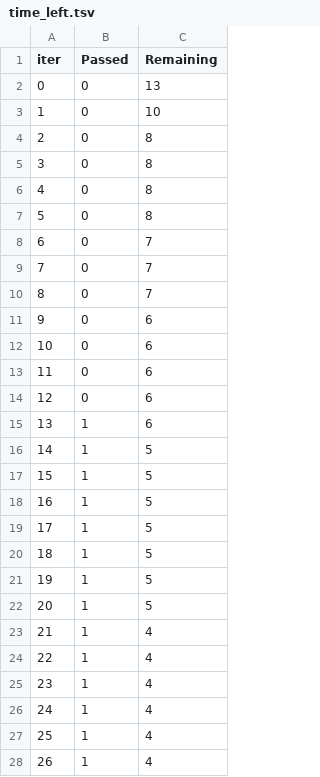
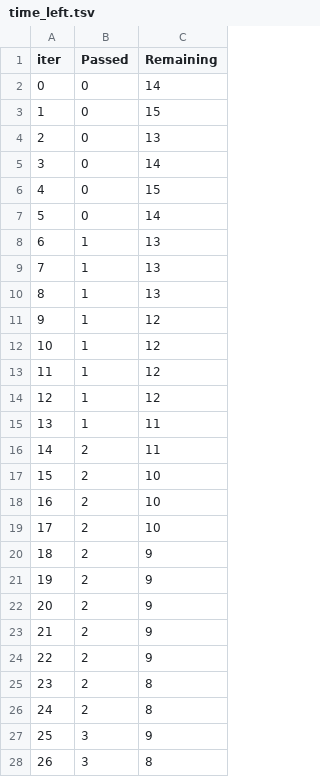
Before and after one commit to suntnaja/BSbeachcheck.github.io, a TSV file: catboost_info/time_left.tsv, drawn as a sheet; only a part is shown; the diff covers the shown part only.

```diff
--- a/catboost_info/time_left.tsv
+++ b/catboost_info/time_left.tsv
@@ -1,28 +1,28 @@
 iter	Passed	Remaining
-0	0	13
-1	0	10
-2	0	8
-3	0	8
-4	0	8
-5	0	8
-6	0	7
-7	0	7
-8	0	7
-9	0	6
-10	0	6
-11	0	6
-12	0	6
-13	1	6
-14	1	5
-15	1	5
-16	1	5
-17	1	5
-18	1	5
-19	1	5
-20	1	5
-21	1	4
-22	1	4
-23	1	4
-24	1	4
-25	1	4
-26	1	4
+0	0	14
+1	0	15
+2	0	13
+3	0	14
+4	0	15
+5	0	14
+6	1	13
+7	1	13
+8	1	13
+9	1	12
+10	1	12
+11	1	12
+12	1	12
+13	1	11
+14	2	11
+15	2	10
+16	2	10
+17	2	10
+18	2	9
+19	2	9
+20	2	9
+21	2	9
+22	2	9
+23	2	8
+24	2	8
+25	3	9
+26	3	8
```
Also changed, not shown: 135 edited cells elsewhere in this file, 10 other files.
